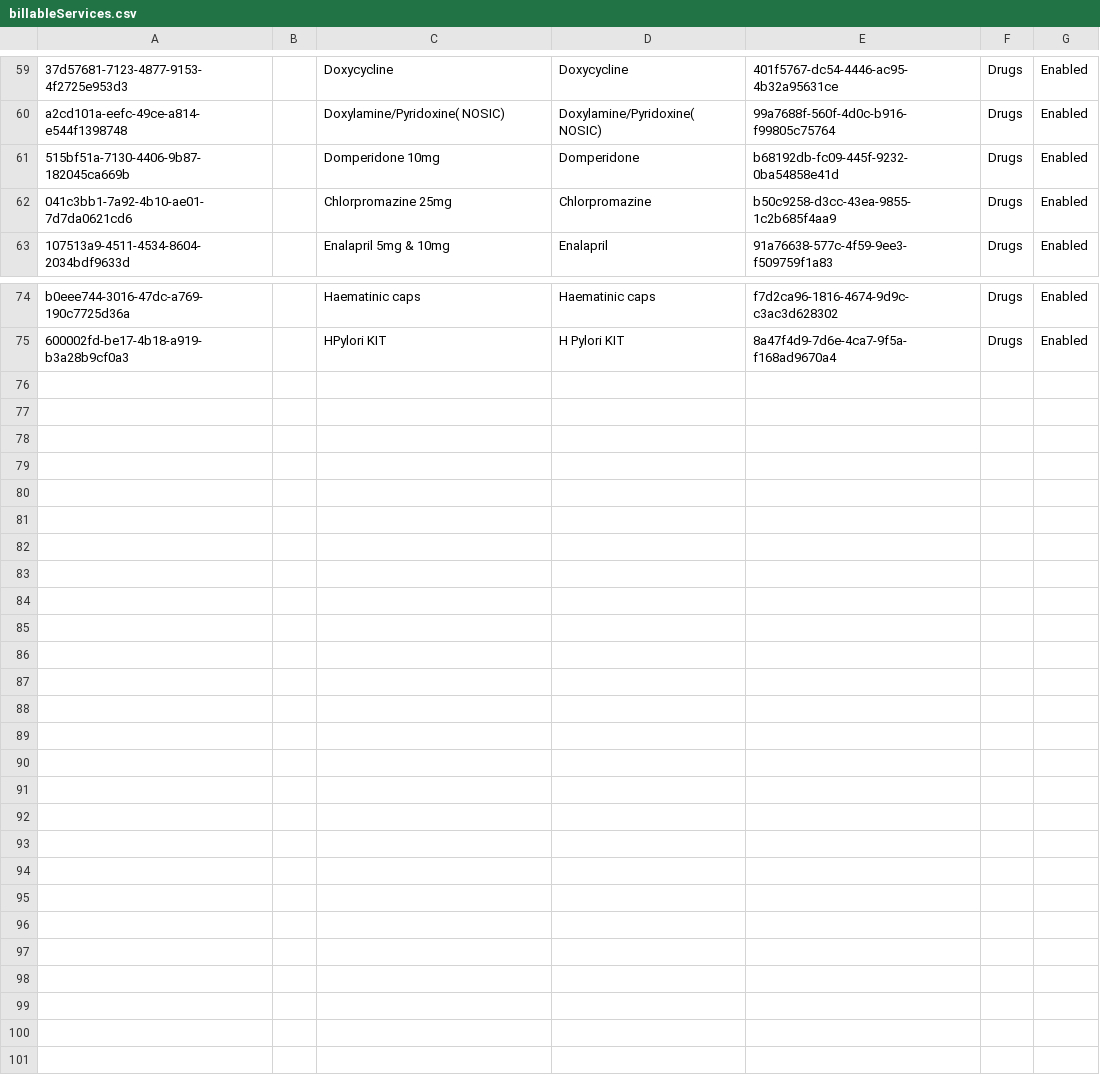
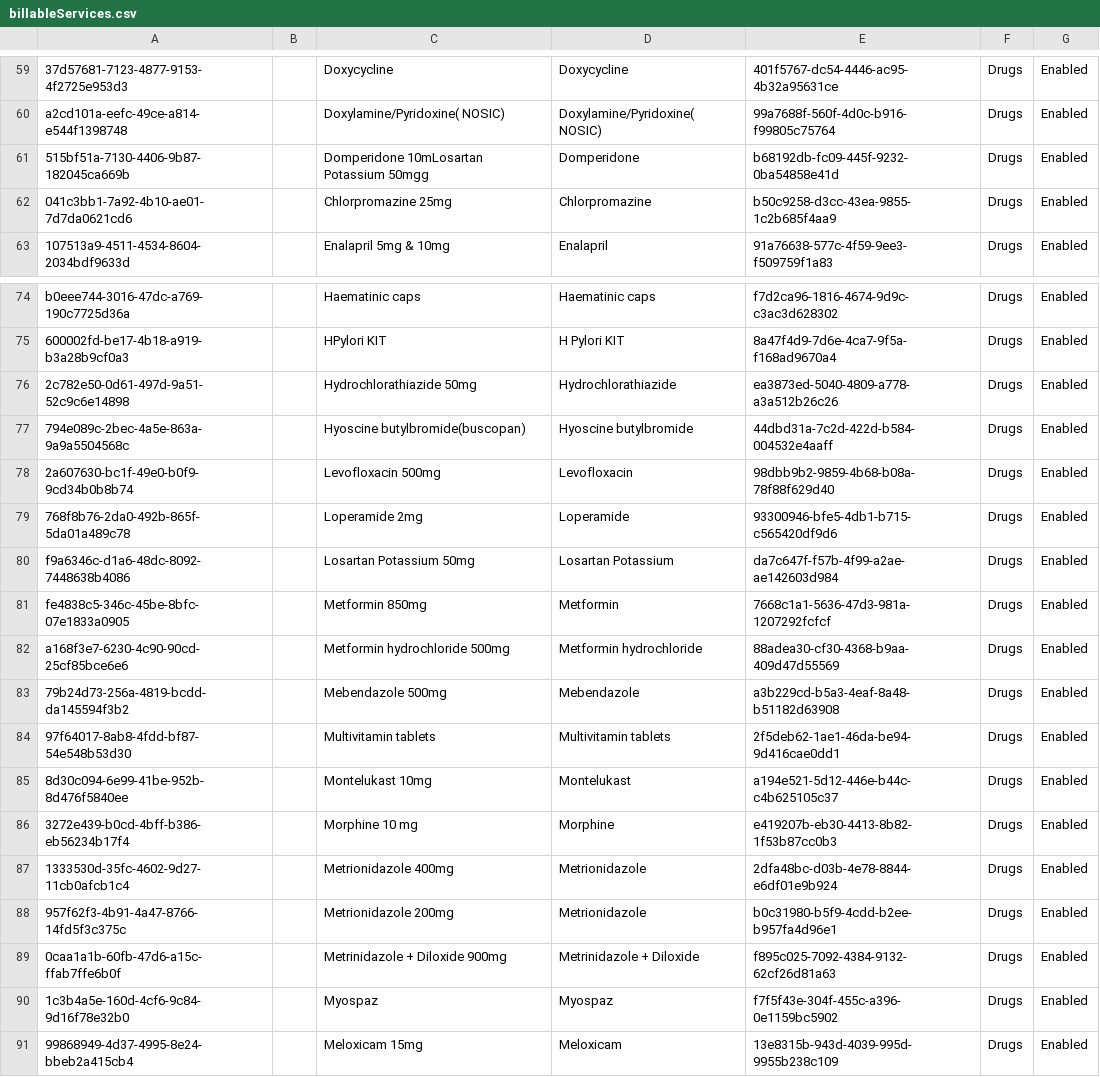
Before and after one commit to IntelliSOFT-Consulting/eHospital2.0, a CSV file: distro/configuration/billableservices/billableServices.csv, drawn as a sheet; only a part is shown, gaps mark what is left out; the diff names each change by its address in the sheet, - before the commit and + after, or states it on an @@ line.

Commit message:
Adding new drugs in the system

```diff
--- a/distro/configuration/billableservices/billableServices.csv
+++ b/distro/configuration/billableservices/billableServices.csv
-C61: Domperidone 10mg
+C61: Domperidone 10mLosartan Potassium 50mgg
+row 76: 2c782e50-0d61-497d-9a51-52c9c6e14898 |  | Hydrochlorathiazide 50mg | Hydrochlorathiazide | ea3873ed-5040-4809-a778-a3a512b26c26 | Drugs | Enabled
+row 77: 794e089c-2bec-4a5e-863a-9a9a5504568c |  | Hyoscine butylbromide(buscopan) | Hyoscine butylbromide | 44dbd31a-7c2d-422d-b584-004532e4aaff | Drugs | Enabled
+row 78: 2a607630-bc1f-49e0-b0f9-9cd34b0b8b74 |  | Levofloxacin 500mg | Levofloxacin | 98dbb9b2-9859-4b68-b08a-78f88f629d40 | Drugs | Enabled
+row 79: 768f8b76-2da0-492b-865f-5da01a489c78 |  | Loperamide 2mg | Loperamide | 93300946-bfe5-4db1-b715-c565420df9d6 | Drugs | Enabled
+row 80: f9a6346c-d1a6-48dc-8092-7448638b4086 |  | Losartan Potassium 50mg | Losartan Potassium | da7c647f-f57b-4f99-a2ae-ae142603d984 | Drugs | Enabled
+row 81: fe4838c5-346c-45be-8bfc-07e1833a0905 |  | Metformin 850mg | Metformin | 7668c1a1-5636-47d3-981a-1207292fcfcf | Drugs | Enabled
+row 82: a168f3e7-6230-4c90-90cd-25cf85bce6e6 |  | Metformin hydrochloride 500mg | Metformin hydrochloride | 88adea30-cf30-4368-b9aa-409d47d55569 | Drugs | Enabled
+row 83: 79b24d73-256a-4819-bcdd-da145594f3b2 |  | Mebendazole 500mg | Mebendazole | a3b229cd-b5a3-4eaf-8a48-b51182d63908 | Drugs | Enabled
+row 84: 97f64017-8ab8-4fdd-bf87-54e548b53d30 |  | Multivitamin tablets | Multivitamin tablets | 2f5deb62-1ae1-46da-be94-9d416cae0dd1 | Drugs | Enabled
+row 85: 8d30c094-6e99-41be-952b-8d476f5840ee |  | Montelukast 10mg | Montelukast | a194e521-5d12-446e-b44c-c4b625105c37 | Drugs | Enabled
+row 86: 3272e439-b0cd-4bff-b386-eb56234b17f4 |  | Morphine 10 mg | Morphine | e419207b-eb30-4413-8b82-1f53b87cc0b3 | Drugs | Enabled
+row 87: 1333530d-35fc-4602-9d27-11cb0afcb1c4 |  | Metrionidazole 400mg | Metrionidazole | 2dfa48bc-d03b-4e78-8844-e6df01e9b924 | Drugs | Enabled
+row 88: 957f62f3-4b91-4a47-8766-14fd5f3c375c |  | Metrionidazole 200mg | Metrionidazole | b0c31980-b5f9-4cdd-b2ee-b957fa4d96e1 | Drugs | Enabled
+row 89: 0caa1a1b-60fb-47d6-a15c-ffab7ffe6b0f |  | Metrinidazole + Diloxide 900mg | Metrinidazole + Diloxide | f895c025-7092-4384-9132-62cf26d81a63 | Drugs | Enabled
+row 90: 1c3b4a5e-160d-4cf6-9c84-9d16f78e32b0 |  | Myospaz | Myospaz | f7f5f43e-304f-455c-a396-0e1159bc5902 | Drugs | Enabled
+row 91: 99868949-4d37-4995-8e24-bbeb2a415cb4 |  | Meloxicam 15mg | Meloxicam | 13e8315b-943d-4039-995d-9955b238c109 | Drugs | Enabled
```
Also changed, not shown: distro/configuration/cashieritemprices/cashierItemPrices.csv.
